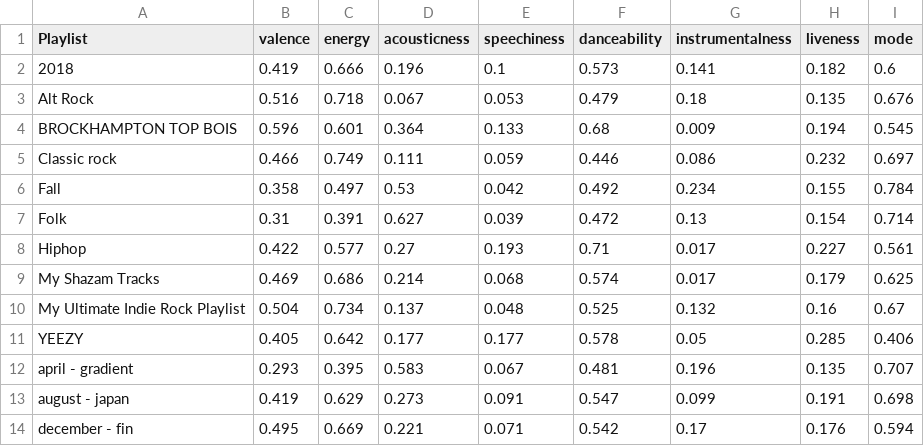
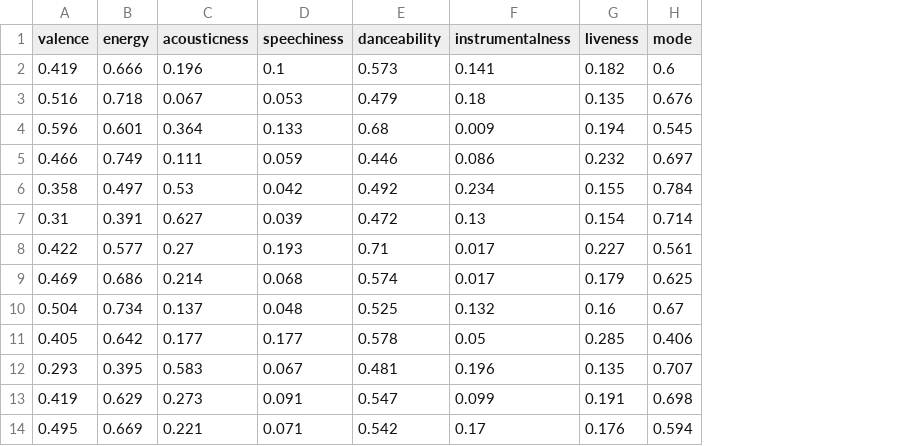
Before and after one commit to sharansunil/lastfm_spotify_tool, a CSV file: exports/playlistViz.csv, drawn as a sheet; only a part is shown; the diff names each change by its address in the sheet, - before the commit and + after, or states it on an @@ line.

```diff
--- a/exports/playlistViz.csv
+++ b/exports/playlistViz.csv
-column A (Playlist), rows 2-14: 2018 | Alt Rock | BROCKHAMPTON TOP BOIS | Classic rock | Fall | Folk | Hiphop | My Shazam Tracks | My Ultimate Indie Rock Playlist | YEEZY | april - gradient | august - japan | december - fin
```
Also changed, not shown: exports/TopAlbums.csv, exports/TopArtist.csv, 36 other files.
